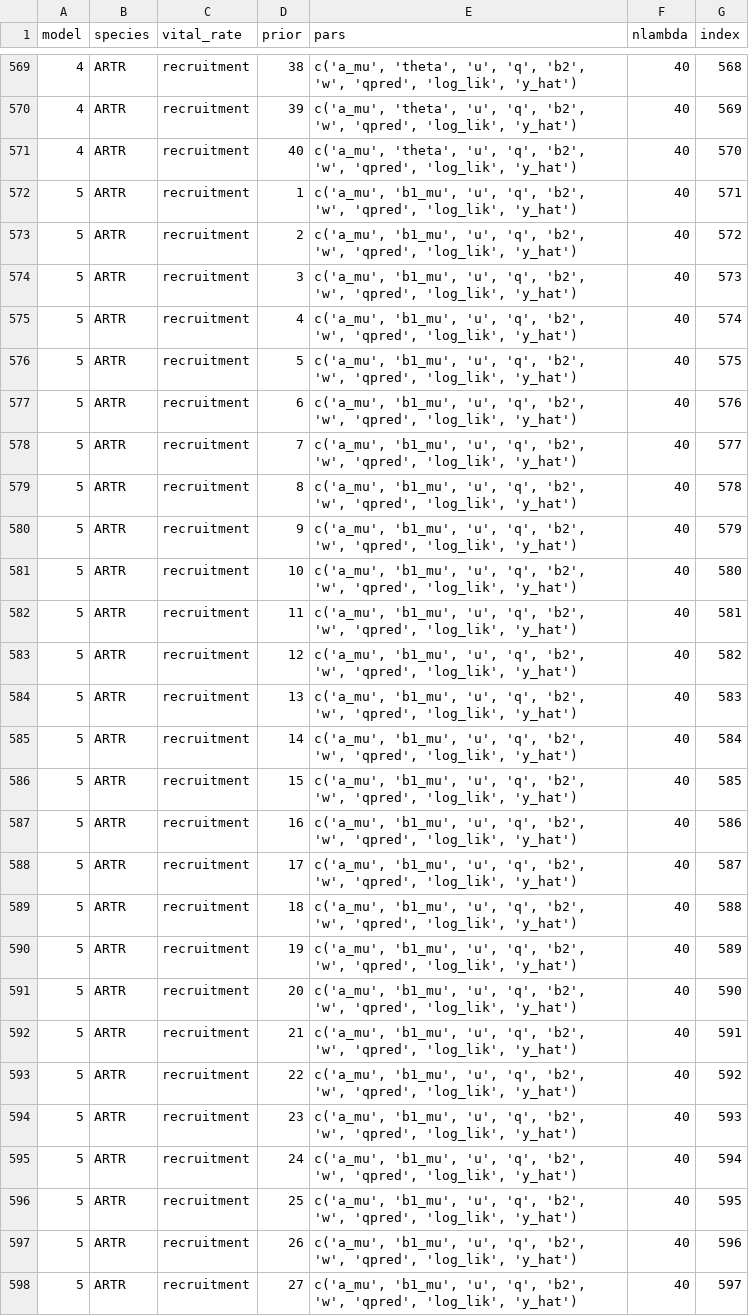
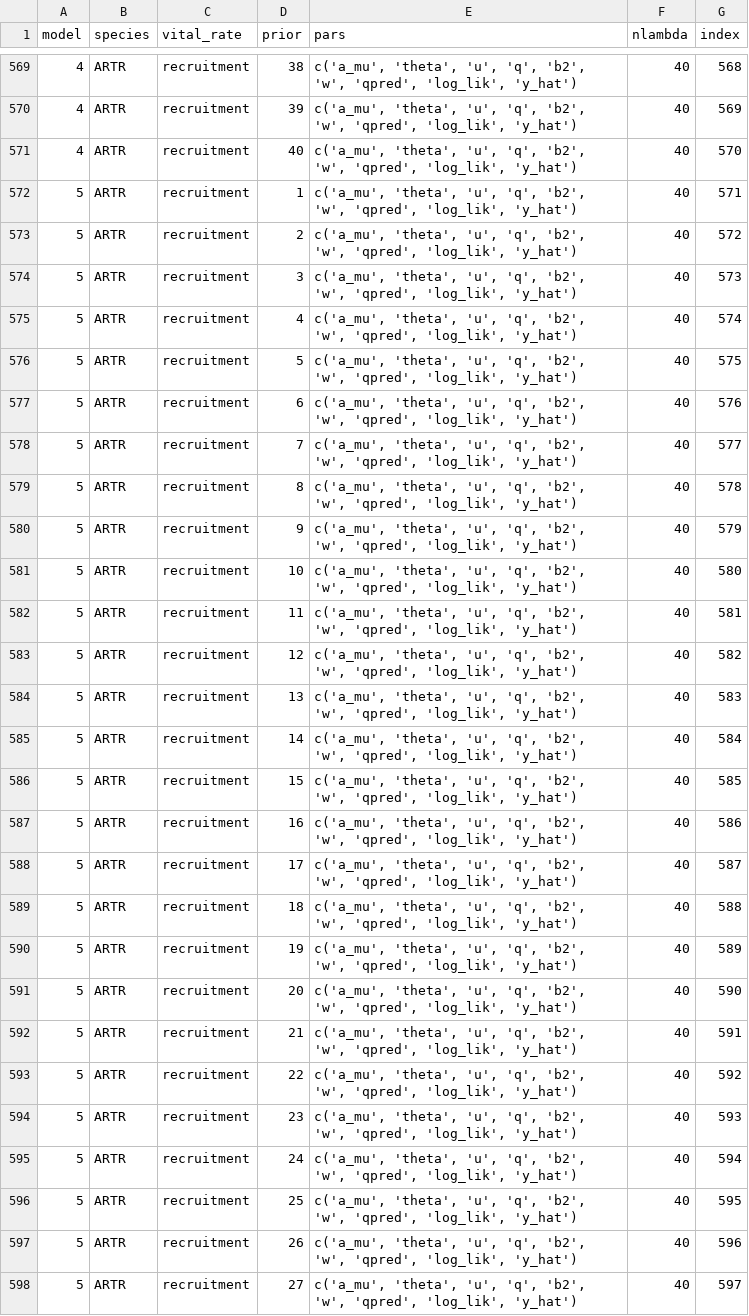
Before and after one commit to pbadler/ExperimentTests, a CSV file: precip/data/temp_data/model_table.csv, drawn as a sheet; only a part is shown, gaps mark what is left out; the diff covers the shown part only.

Commit message:
adding the model tables and the files to send to hpc file

```diff
--- a/precip/data/temp_data/model_table.csv
+++ b/precip/data/temp_data/model_table.csv
@@ -571,28 +571,28 @@
 4,"ARTR","recruitment",40,"c('a_mu', 'theta', 'u', 'q', 'b2', 'w', 'qpred',  'log_lik', 'y_hat')",40,570
-5,"ARTR","recruitment",1,"c('a_mu', 'b1_mu', 'u', 'q', 'b2', 'w', 'qpred',  'log_lik', 'y_hat')",40,571
-5,"ARTR","recruitment",2,"c('a_mu', 'b1_mu', 'u', 'q', 'b2', 'w', 'qpred',  'log_lik', 'y_hat')",40,572
-5,"ARTR","recruitment",3,"c('a_mu', 'b1_mu', 'u', 'q', 'b2', 'w', 'qpred',  'log_lik', 'y_hat')",40,573
-5,"ARTR","recruitment",4,"c('a_mu', 'b1_mu', 'u', 'q', 'b2', 'w', 'qpred',  'log_lik', 'y_hat')",40,574
-5,"ARTR","recruitment",5,"c('a_mu', 'b1_mu', 'u', 'q', 'b2', 'w', 'qpred',  'log_lik', 'y_hat')",40,575
-5,"ARTR","recruitment",6,"c('a_mu', 'b1_mu', 'u', 'q', 'b2', 'w', 'qpred',  'log_lik', 'y_hat')",40,576
-5,"ARTR","recruitment",7,"c('a_mu', 'b1_mu', 'u', 'q', 'b2', 'w', 'qpred',  'log_lik', 'y_hat')",40,577
-5,"ARTR","recruitment",8,"c('a_mu', 'b1_mu', 'u', 'q', 'b2', 'w', 'qpred',  'log_lik', 'y_hat')",40,578
-5,"ARTR","recruitment",9,"c('a_mu', 'b1_mu', 'u', 'q', 'b2', 'w', 'qpred',  'log_lik', 'y_hat')",40,579
-5,"ARTR","recruitment",10,"c('a_mu', 'b1_mu', 'u', 'q', 'b2', 'w', 'qpred',  'log_lik', 'y_hat')",40,580
-5,"ARTR","recruitment",11,"c('a_mu', 'b1_mu', 'u', 'q', 'b2', 'w', 'qpred',  'log_lik', 'y_hat')",40,581
-5,"ARTR","recruitment",12,"c('a_mu', 'b1_mu', 'u', 'q', 'b2', 'w', 'qpred',  'log_lik', 'y_hat')",40,582
-5,"ARTR","recruitment",13,"c('a_mu', 'b1_mu', 'u', 'q', 'b2', 'w', 'qpred',  'log_lik', 'y_hat')",40,583
-5,"ARTR","recruitment",14,"c('a_mu', 'b1_mu', 'u', 'q', 'b2', 'w', 'qpred',  'log_lik', 'y_hat')",40,584
-5,"ARTR","recruitment",15,"c('a_mu', 'b1_mu', 'u', 'q', 'b2', 'w', 'qpred',  'log_lik', 'y_hat')",40,585
-5,"ARTR","recruitment",16,"c('a_mu', 'b1_mu', 'u', 'q', 'b2', 'w', 'qpred',  'log_lik', 'y_hat')",40,586
-5,"ARTR","recruitment",17,"c('a_mu', 'b1_mu', 'u', 'q', 'b2', 'w', 'qpred',  'log_lik', 'y_hat')",40,587
-5,"ARTR","recruitment",18,"c('a_mu', 'b1_mu', 'u', 'q', 'b2', 'w', 'qpred',  'log_lik', 'y_hat')",40,588
-5,"ARTR","recruitment",19,"c('a_mu', 'b1_mu', 'u', 'q', 'b2', 'w', 'qpred',  'log_lik', 'y_hat')",40,589
-5,"ARTR","recruitment",20,"c('a_mu', 'b1_mu', 'u', 'q', 'b2', 'w', 'qpred',  'log_lik', 'y_hat')",40,590
-5,"ARTR","recruitment",21,"c('a_mu', 'b1_mu', 'u', 'q', 'b2', 'w', 'qpred',  'log_lik', 'y_hat')",40,591
-5,"ARTR","recruitment",22,"c('a_mu', 'b1_mu', 'u', 'q', 'b2', 'w', 'qpred',  'log_lik', 'y_hat')",40,592
-5,"ARTR","recruitment",23,"c('a_mu', 'b1_mu', 'u', 'q', 'b2', 'w', 'qpred',  'log_lik', 'y_hat')",40,593
-5,"ARTR","recruitment",24,"c('a_mu', 'b1_mu', 'u', 'q', 'b2', 'w', 'qpred',  'log_lik', 'y_hat')",40,594
-5,"ARTR","recruitment",25,"c('a_mu', 'b1_mu', 'u', 'q', 'b2', 'w', 'qpred',  'log_lik', 'y_hat')",40,595
-5,"ARTR","recruitment",26,"c('a_mu', 'b1_mu', 'u', 'q', 'b2', 'w', 'qpred',  'log_lik', 'y_hat')",40,596
-5,"ARTR","recruitment",27,"c('a_mu', 'b1_mu', 'u', 'q', 'b2', 'w', 'qpred',  'log_lik', 'y_hat')",40,597
+5,"ARTR","recruitment",1,"c('a_mu',  'theta', 'u', 'q', 'b2', 'w', 'qpred',  'log_lik', 'y_hat')",40,571
+5,"ARTR","recruitment",2,"c('a_mu',  'theta', 'u', 'q', 'b2', 'w', 'qpred',  'log_lik', 'y_hat')",40,572
+5,"ARTR","recruitment",3,"c('a_mu',  'theta', 'u', 'q', 'b2', 'w', 'qpred',  'log_lik', 'y_hat')",40,573
+5,"ARTR","recruitment",4,"c('a_mu',  'theta', 'u', 'q', 'b2', 'w', 'qpred',  'log_lik', 'y_hat')",40,574
+5,"ARTR","recruitment",5,"c('a_mu',  'theta', 'u', 'q', 'b2', 'w', 'qpred',  'log_lik', 'y_hat')",40,575
+5,"ARTR","recruitment",6,"c('a_mu',  'theta', 'u', 'q', 'b2', 'w', 'qpred',  'log_lik', 'y_hat')",40,576
+5,"ARTR","recruitment",7,"c('a_mu',  'theta', 'u', 'q', 'b2', 'w', 'qpred',  'log_lik', 'y_hat')",40,577
+5,"ARTR","recruitment",8,"c('a_mu',  'theta', 'u', 'q', 'b2', 'w', 'qpred',  'log_lik', 'y_hat')",40,578
+5,"ARTR","recruitment",9,"c('a_mu',  'theta', 'u', 'q', 'b2', 'w', 'qpred',  'log_lik', 'y_hat')",40,579
+5,"ARTR","recruitment",10,"c('a_mu',  'theta', 'u', 'q', 'b2', 'w', 'qpred',  'log_lik', 'y_hat')",40,580
+5,"ARTR","recruitment",11,"c('a_mu',  'theta', 'u', 'q', 'b2', 'w', 'qpred',  'log_lik', 'y_hat')",40,581
+5,"ARTR","recruitment",12,"c('a_mu',  'theta', 'u', 'q', 'b2', 'w', 'qpred',  'log_lik', 'y_hat')",40,582
+5,"ARTR","recruitment",13,"c('a_mu',  'theta', 'u', 'q', 'b2', 'w', 'qpred',  'log_lik', 'y_hat')",40,583
+5,"ARTR","recruitment",14,"c('a_mu',  'theta', 'u', 'q', 'b2', 'w', 'qpred',  'log_lik', 'y_hat')",40,584
+5,"ARTR","recruitment",15,"c('a_mu',  'theta', 'u', 'q', 'b2', 'w', 'qpred',  'log_lik', 'y_hat')",40,585
+5,"ARTR","recruitment",16,"c('a_mu',  'theta', 'u', 'q', 'b2', 'w', 'qpred',  'log_lik', 'y_hat')",40,586
+5,"ARTR","recruitment",17,"c('a_mu',  'theta', 'u', 'q', 'b2', 'w', 'qpred',  'log_lik', 'y_hat')",40,587
+5,"ARTR","recruitment",18,"c('a_mu',  'theta', 'u', 'q', 'b2', 'w', 'qpred',  'log_lik', 'y_hat')",40,588
+5,"ARTR","recruitment",19,"c('a_mu',  'theta', 'u', 'q', 'b2', 'w', 'qpred',  'log_lik', 'y_hat')",40,589
+5,"ARTR","recruitment",20,"c('a_mu',  'theta', 'u', 'q', 'b2', 'w', 'qpred',  'log_lik', 'y_hat')",40,590
+5,"ARTR","recruitment",21,"c('a_mu',  'theta', 'u', 'q', 'b2', 'w', 'qpred',  'log_lik', 'y_hat')",40,591
+5,"ARTR","recruitment",22,"c('a_mu',  'theta', 'u', 'q', 'b2', 'w', 'qpred',  'log_lik', 'y_hat')",40,592
+5,"ARTR","recruitment",23,"c('a_mu',  'theta', 'u', 'q', 'b2', 'w', 'qpred',  'log_lik', 'y_hat')",40,593
+5,"ARTR","recruitment",24,"c('a_mu',  'theta', 'u', 'q', 'b2', 'w', 'qpred',  'log_lik', 'y_hat')",40,594
+5,"ARTR","recruitment",25,"c('a_mu',  'theta', 'u', 'q', 'b2', 'w', 'qpred',  'log_lik', 'y_hat')",40,595
+5,"ARTR","recruitment",26,"c('a_mu',  'theta', 'u', 'q', 'b2', 'w', 'qpred',  'log_lik', 'y_hat')",40,596
+5,"ARTR","recruitment",27,"c('a_mu',  'theta', 'u', 'q', 'b2', 'w', 'qpred',  'log_lik', 'y_hat')",40,597
```
Also changed, not shown: 133 edited cells elsewhere in this file, precip/data/temp_data/short_model_table.csv, 2 other files.
